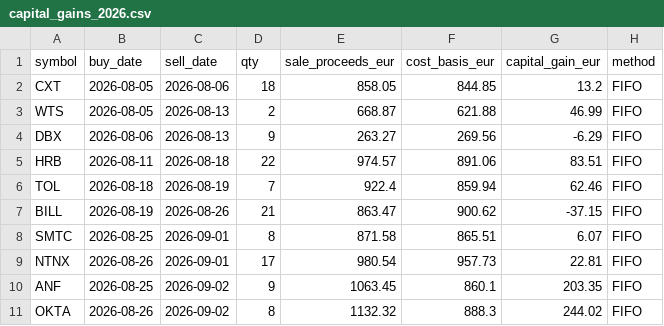
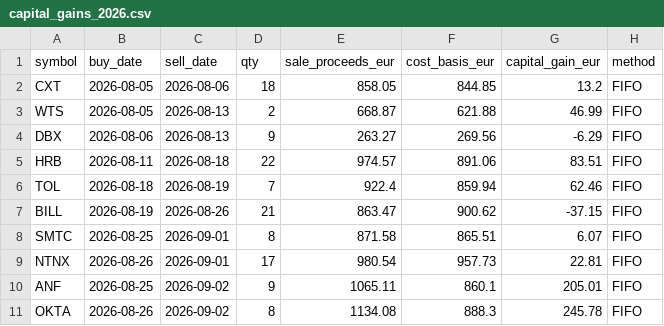
Before and after one commit to thanhluan001/machine-learning-for-trading, a CSV file: luan_bot_trading/tax/capital_gains_2026.csv, drawn as a sheet.

Commit message:
Tax: clear pre-patch ECB poison marker, correct Sep-2 rows
The Sep-2 '' marker was written by the OLD code (data-fix script ran
before the retry-window patch landed) after one transient API failure.
ANF/OKTA Sep-2 sells were carrying the Aug-31 walk-back rate 0.862366;
now the true Sep-2 fixing 0.863707. Cache clean: 08-31/09-01/09-02 all
real values. Net 2026: +EUR 642.39.

```diff
--- a/luan_bot_trading/tax/capital_gains_2026.csv
+++ b/luan_bot_trading/tax/capital_gains_2026.csv
@@ -9,3 +9,3 @@ SMTC,2026-08-25,2026-09-01,8,871.58,865.51,6.07,FIFO
 NTNX,2026-08-26,2026-09-01,17,980.54,957.73,22.81,FIFO
-ANF,2026-08-25,2026-09-02,9,1063.45,860.1,203.35,FIFO
-OKTA,2026-08-26,2026-09-02,8,1132.32,888.3,244.02,FIFO
+ANF,2026-08-25,2026-09-02,9,1065.11,860.1,205.01,FIFO
+OKTA,2026-08-26,2026-09-02,8,1134.08,888.3,245.78,FIFO
```
Also changed, not shown: luan_bot_trading/tax/koinly_export_2026.csv, luan_bot_trading/tax/trade_log.csv, 1 other file.
